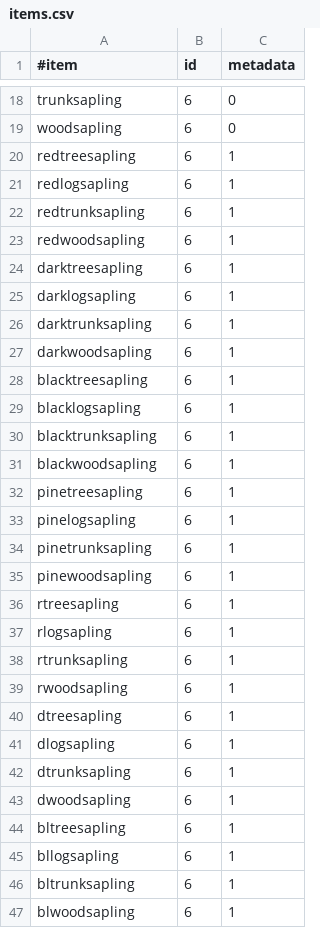
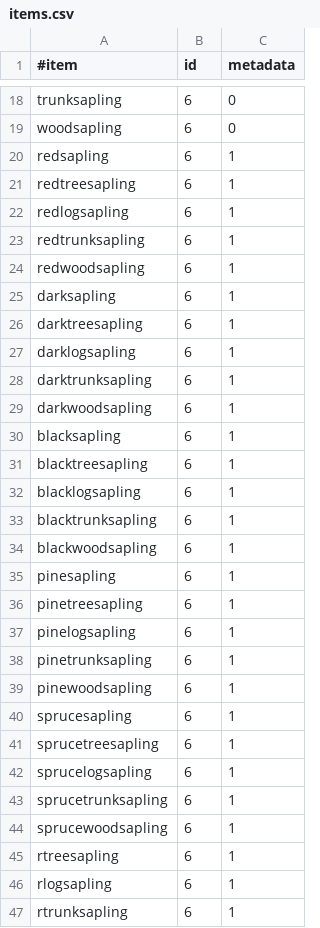
Before and after one commit to essentials/Essentials, a CSV file: Essentials/src/items.csv, drawn as a sheet; only a part is shown, gaps mark what is left out; the shorter side is filled out with more unchanged rows; the diff covers the shown part only.

Commit message:
[trunk] New items.csv by necrodoom
git-svn-id: https://svn.java.net/svn/essentials~svn/trunk@1276 e251c2fe-e539-e718-e476-b85c1f46cddb

```diff
--- a/Essentials/src/items.csv
+++ b/Essentials/src/items.csv
@@ -19,2 +19,3 @@ trunksapling,6,0
 woodsapling,6,0
+redsapling,6,1
 redtreesapling,6,1
@@ -23,2 +24,3 @@ redtrunksapling,6,1
 redwoodsapling,6,1
+darksapling,6,1
 darktreesapling,6,1
@@ -27,2 +29,3 @@ darktrunksapling,6,1
 darkwoodsapling,6,1
+blacksapling,6,1
 blacktreesapling,6,1
@@ -31,2 +34,3 @@ blacktrunksapling,6,1
 blackwoodsapling,6,1
+pinesapling,6,1
 pinetreesapling,6,1
@@ -35,2 +39,7 @@ pinetrunksapling,6,1
 pinewoodsapling,6,1
+sprucesapling,6,1
+sprucetreesapling,6,1
+sprucelogsapling,6,1
+sprucetrunksapling,6,1
+sprucewoodsapling,6,1
 rtreesapling,6,1
```
Also changed, not shown: 18 added rows elsewhere in this file.
